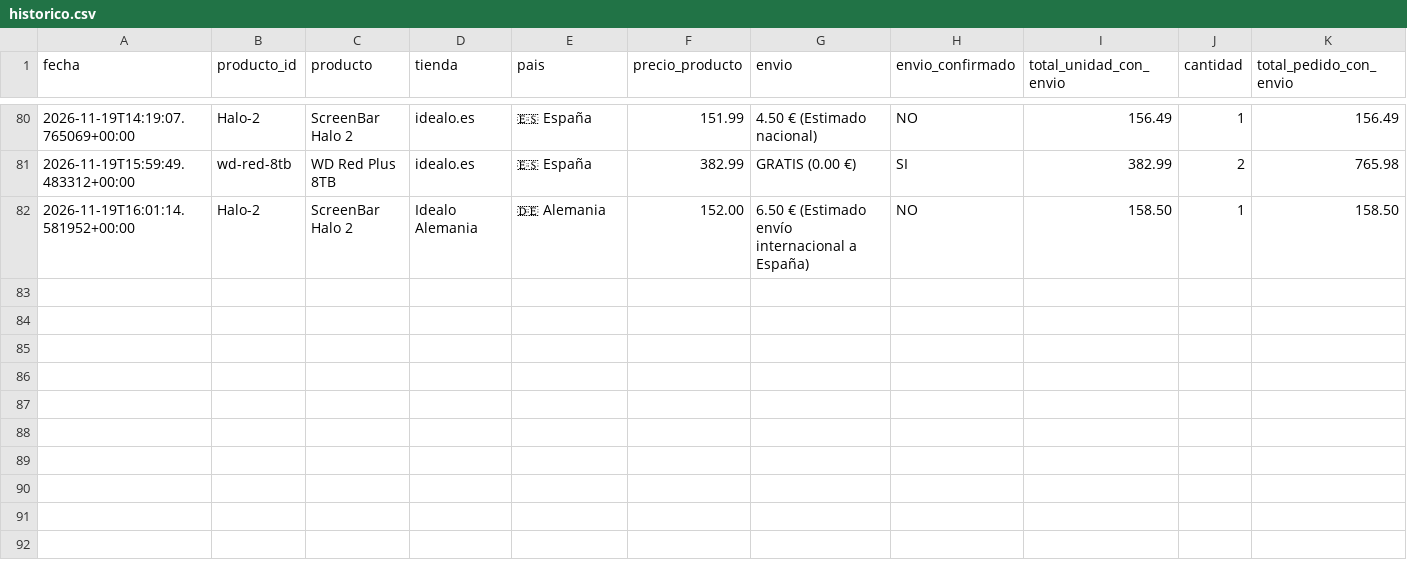
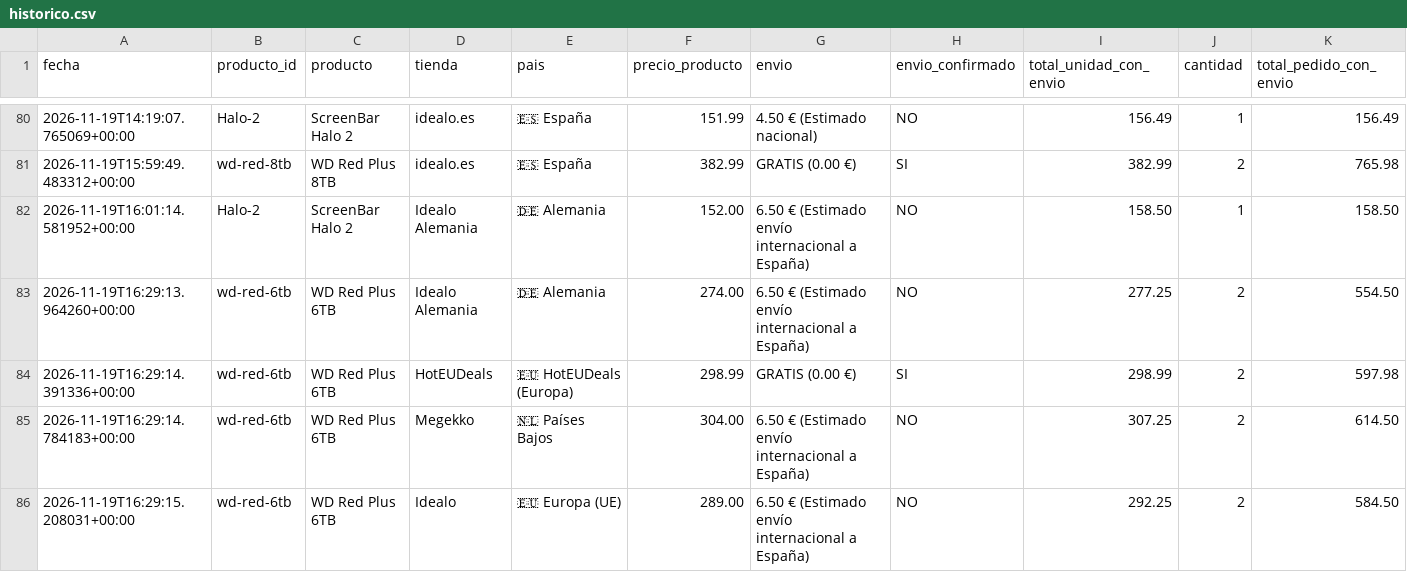
Before and after one commit to antonio-bravo/telegram-price, a CSV file: historico.csv, drawn as a sheet; only a part is shown, gaps mark what is left out; rows hold the shown columns only; the diff names each change by its address in the sheet, - before the commit and + after, or states it on an @@ line.

```diff
--- a/historico.csv
+++ b/historico.csv
+row 83: 2026-11-19T16:29:13.964260+00:00 | wd-red-6tb | WD Red Plus 6TB | Idealo Alemania | 🇩🇪 Alemania | 274.00 | 6.50 € (Estimado envío internacional a España) | NO | 277.25 | 2 | 554.50
+row 84: 2026-11-19T16:29:14.391336+00:00 | wd-red-6tb | WD Red Plus 6TB | HotEUDeals | 🇪🇺 HotEUDeals (Europa) | 298.99 | GRATIS (0.00 €) | SI | 298.99 | 2 | 597.98
+row 85: 2026-11-19T16:29:14.784183+00:00 | wd-red-6tb | WD Red Plus 6TB | Megekko | 🇳🇱 Países Bajos | 304.00 | 6.50 € (Estimado envío internacional a España) | NO | 307.25 | 2 | 614.50
+row 86: 2026-11-19T16:29:15.208031+00:00 | wd-red-6tb | WD Red Plus 6TB | Idealo | 🇪🇺 Europa (UE) | 289.00 | 6.50 € (Estimado envío internacional a España) | NO | 292.25 | 2 | 584.50
```
Also changed, not shown: 1 other file.
